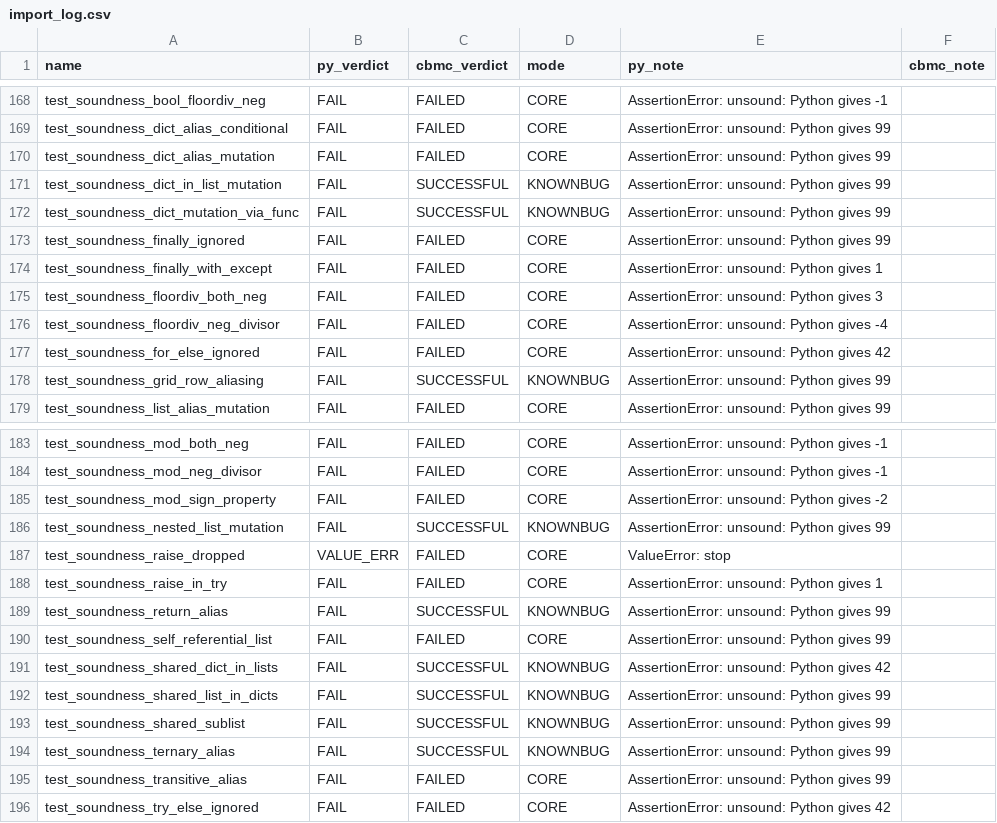
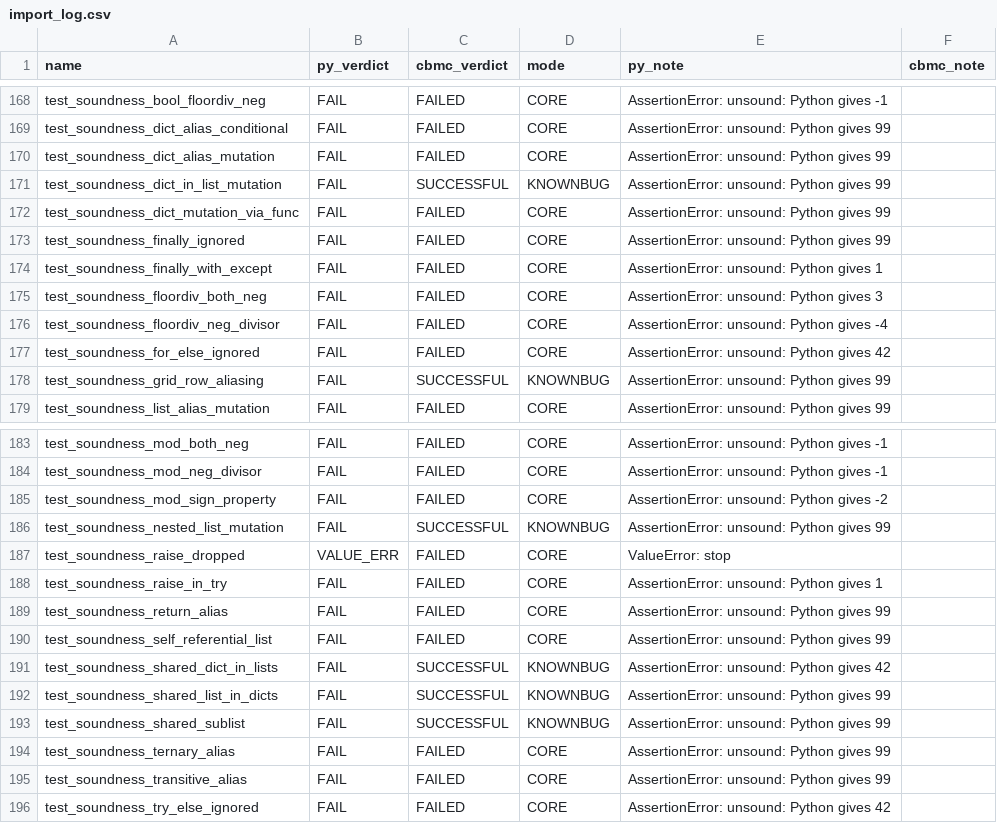
Before and after one commit to tautschnig/cbmc, a CSV file: regression/python-strata-tests-pending/import_log.csv, drawn as a sheet; only a part is shown, gaps mark what is left out.

```diff
--- a/regression/python-strata-tests-pending/import_log.csv
+++ b/regression/python-strata-tests-pending/import_log.csv
@@ -171,3 +171,3 @@ test_soundness_dict_alias_mutation,FAIL,FAILED,CORE,AssertionError: unsound: Pyt
 test_soundness_dict_in_list_mutation,FAIL,SUCCESSFUL,KNOWNBUG,AssertionError: unsound: Python gives 99,
-test_soundness_dict_mutation_via_func,FAIL,SUCCESSFUL,KNOWNBUG,AssertionError: unsound: Python gives 99,
+test_soundness_dict_mutation_via_func,FAIL,FAILED,CORE,AssertionError: unsound: Python gives 99,
 test_soundness_finally_ignored,FAIL,FAILED,CORE,AssertionError: unsound: Python gives 99,
@@ -188,3 +188,3 @@ test_soundness_raise_dropped,VALUE_ERR,FAILED,CORE,ValueError: stop,
 test_soundness_raise_in_try,FAIL,FAILED,CORE,AssertionError: unsound: Python gives 1,
-test_soundness_return_alias,FAIL,SUCCESSFUL,KNOWNBUG,AssertionError: unsound: Python gives 99,
+test_soundness_return_alias,FAIL,FAILED,CORE,AssertionError: unsound: Python gives 99,
 test_soundness_self_referential_list,FAIL,FAILED,CORE,AssertionError: unsound: Python gives 99,
@@ -193,3 +193,3 @@ test_soundness_shared_list_in_dicts,FAIL,SUCCESSFUL,KNOWNBUG,AssertionError: uns
 test_soundness_shared_sublist,FAIL,SUCCESSFUL,KNOWNBUG,AssertionError: unsound: Python gives 99,
-test_soundness_ternary_alias,FAIL,SUCCESSFUL,KNOWNBUG,AssertionError: unsound: Python gives 99,
+test_soundness_ternary_alias,FAIL,FAILED,CORE,AssertionError: unsound: Python gives 99,
 test_soundness_transitive_alias,FAIL,FAILED,CORE,AssertionError: unsound: Python gives 99,
```
Also changed, not shown: 4 other files.
